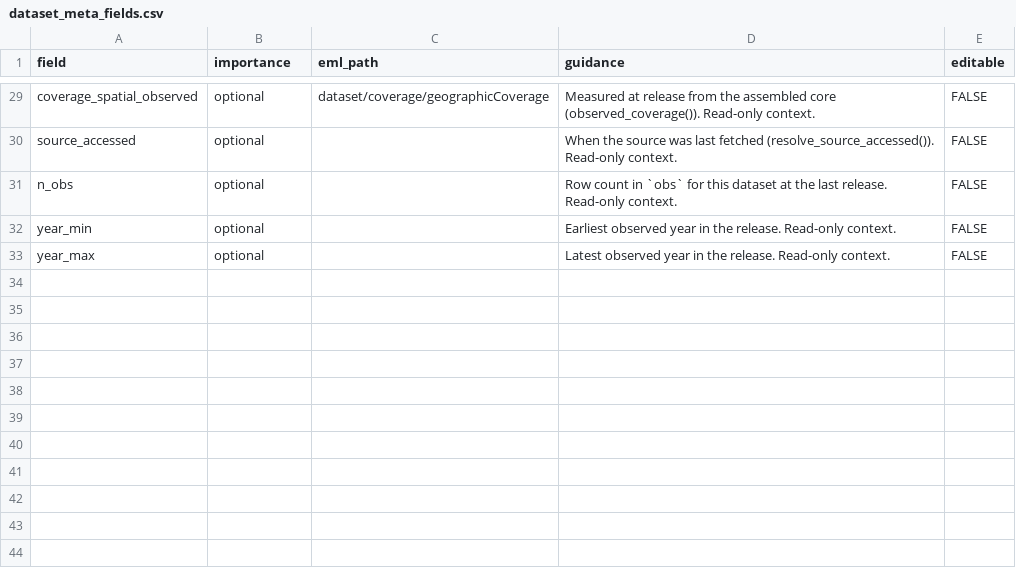
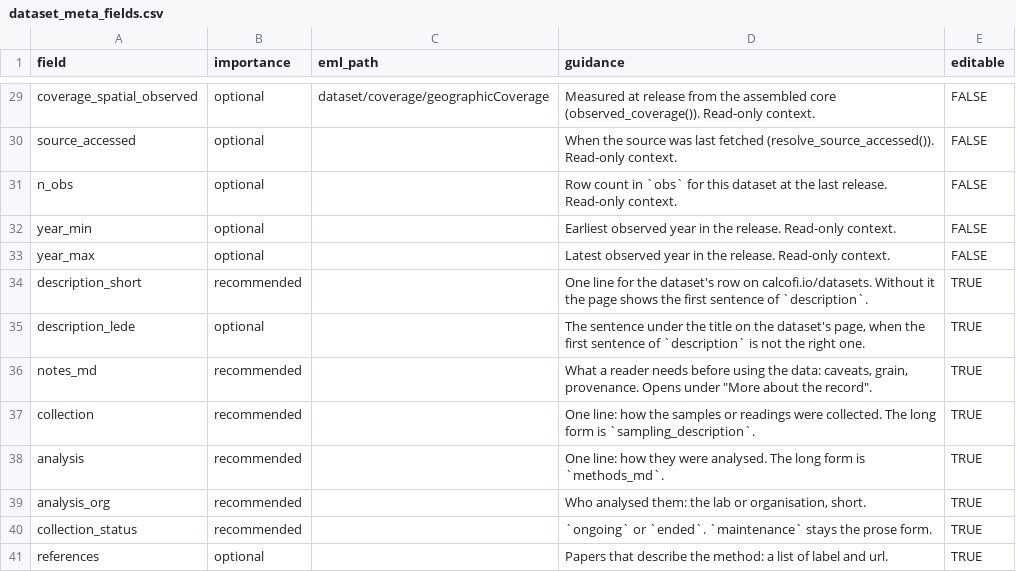
Before and after one commit to CalCOFI/workflows, a CSV file: metadata/dataset_meta_fields.csv, drawn as a sheet; only a part is shown, gaps mark what is left out.

```diff
--- a/metadata/dataset_meta_fields.csv
+++ b/metadata/dataset_meta_fields.csv
@@ -33 +33,9 @@ year_min,optional,,"Earliest observed year in the release. Read-only context.",F
 year_max,optional,,"Latest observed year in the release. Read-only context.",FALSE
+description_short,recommended,,"One line for the dataset's row on calcofi.io/datasets. Without it the page shows the first sentence of `description`.",TRUE
+description_lede,optional,,"The sentence under the title on the dataset's page, when the first sentence of `description` is not the right one.",TRUE
+notes_md,recommended,,"What a reader needs before using the data: caveats, grain, provenance. Opens under ""More about the record"".",TRUE
+collection,recommended,,"One line: how the samples or readings were collected. The long form is `sampling_description`.",TRUE
+analysis,recommended,,"One line: how they were analysed. The long form is `methods_md`.",TRUE
+analysis_org,recommended,,"Who analysed them: the lab or organisation, short.",TRUE
+collection_status,recommended,,"`ongoing` or `ended`. `maintenance` stays the prose form.",TRUE
+references,optional,,"Papers that describe the method: a list of label and url.",TRUE
```
Also changed, not shown: metadata/calcofi/ctd-derived/questions.csv, metadata/farallon/bird-mammal/questions.csv, 57 other files.
